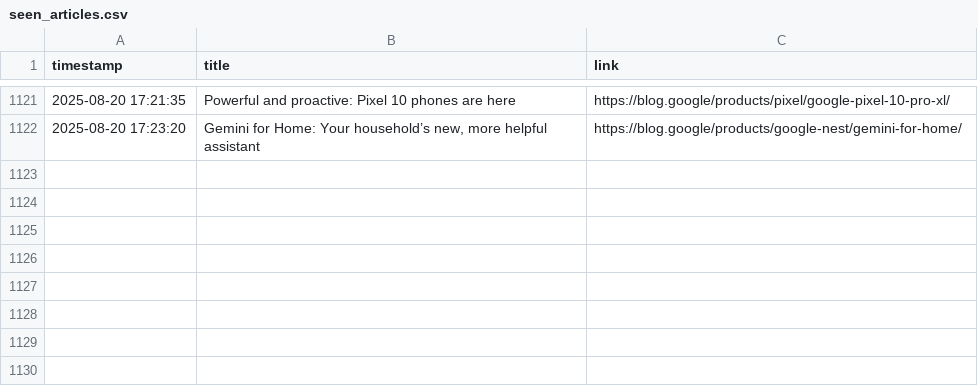
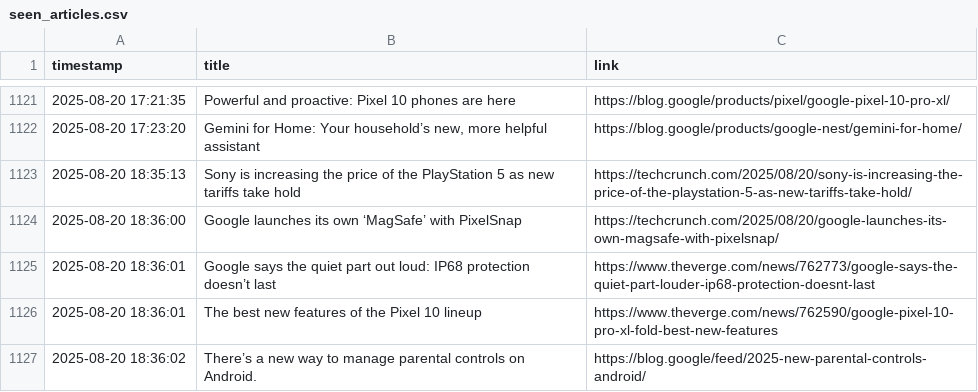
Before and after one commit to DeviPriya-Kolla/AutonomousContentAgent, a CSV file: seen_articles.csv, drawn as a sheet; only a part is shown, gaps mark what is left out.

Commit message:
docs: Update seen articles log

```diff
--- a/seen_articles.csv
+++ b/seen_articles.csv
@@ -1122 +1122,6 @@ timestamp,title,link
 2025-08-20 17:23:20,"Gemini for Home: Your household’s new, more helpful assistant",https://blog.google/products/google-nest/gemini-for-home/
+2025-08-20 18:35:13,Sony is increasing the price of the PlayStation 5 as new tariffs take hold,https://techcrunch.com/2025/08/20/sony-is-increasing-the-price-of-the-playstation-5-as-new-tariffs-take-hold/
+2025-08-20 18:36:00,Google launches its own ‘MagSafe’ with PixelSnap,https://techcrunch.com/2025/08/20/google-launches-its-own-magsafe-with-pixelsnap/
+2025-08-20 18:36:01,Google says the quiet part out loud: IP68 protection doesn’t last,https://www.theverge.com/news/762773/google-says-the-quiet-part-louder-ip68-protection-doesnt-last
+2025-08-20 18:36:01,The best new features of the Pixel 10 lineup,https://www.theverge.com/news/762590/google-pixel-10-pro-xl-fold-best-new-features
+2025-08-20 18:36:02,There’s a new way to manage parental controls on Android.,https://blog.google/feed/2025-new-parental-controls-android/
```
